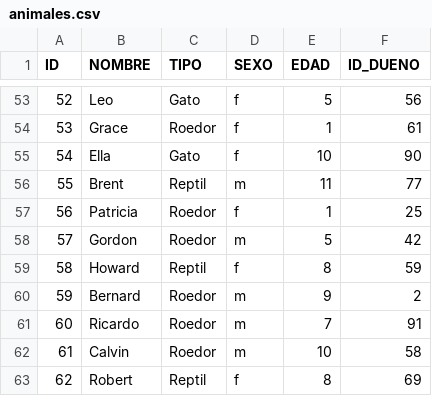
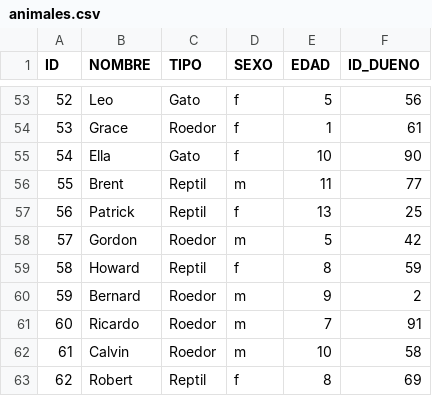
Before and after one commit to KevinTicona/tp_laboratorio_1-1, a CSV file: TP-4/linkedlist_cascara_v8/linkedlist_cascara_v8/src/animales.csv, drawn as a sheet; only a part is shown, gaps mark what is left out.

```diff
--- a/TP-4/linkedlist_cascara_v8/linkedlist_cascara_v8/src/animales.csv
+++ b/TP-4/linkedlist_cascara_v8/linkedlist_cascara_v8/src/animales.csv
@@ -56,3 +56,3 @@ ID,NOMBRE,TIPO,SEXO,EDAD,ID_DUENO
 55,Brent,Reptil,m,11,77
-56,Patricia,Roedor,f,1,25
+56,Patrick,Reptil,f,13,25
 57,Gordon,Roedor,m,5,42
```
Also changed, not shown: 4 other files.
